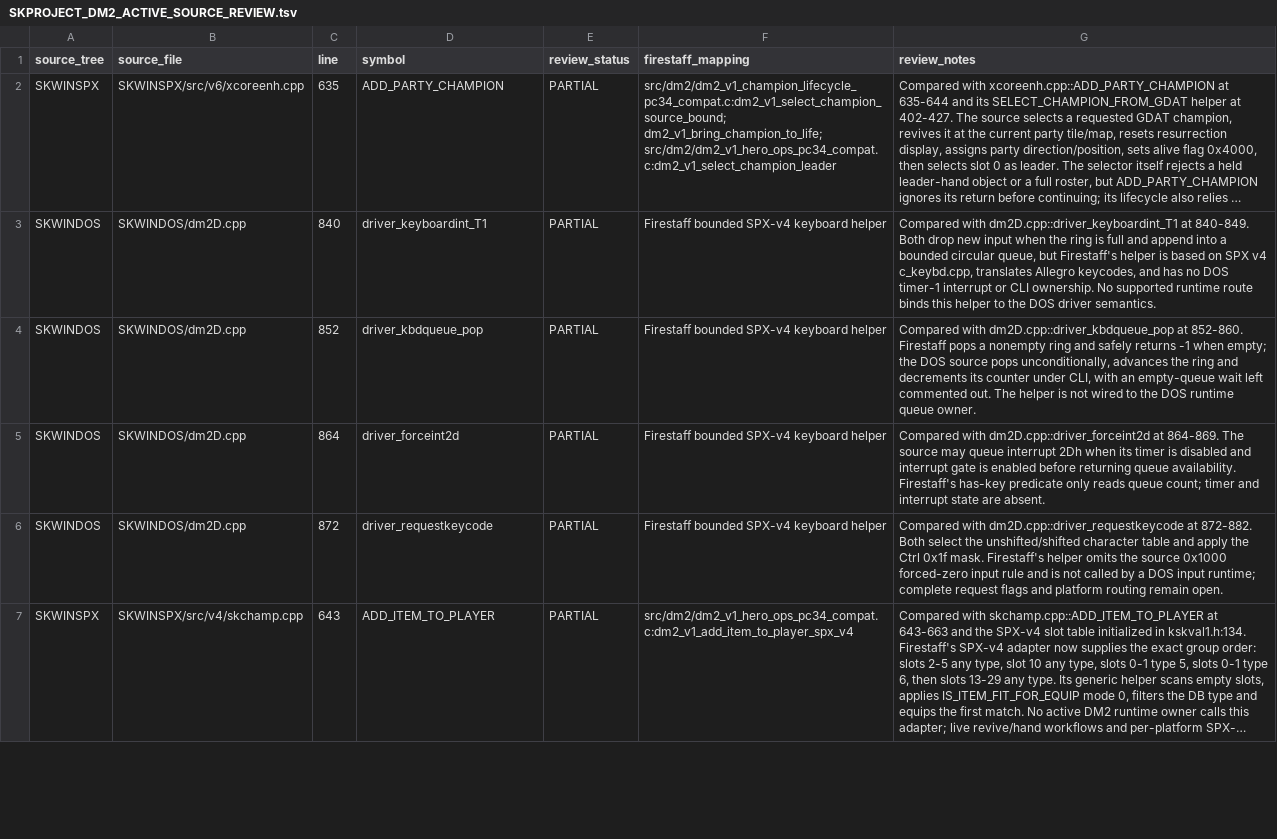
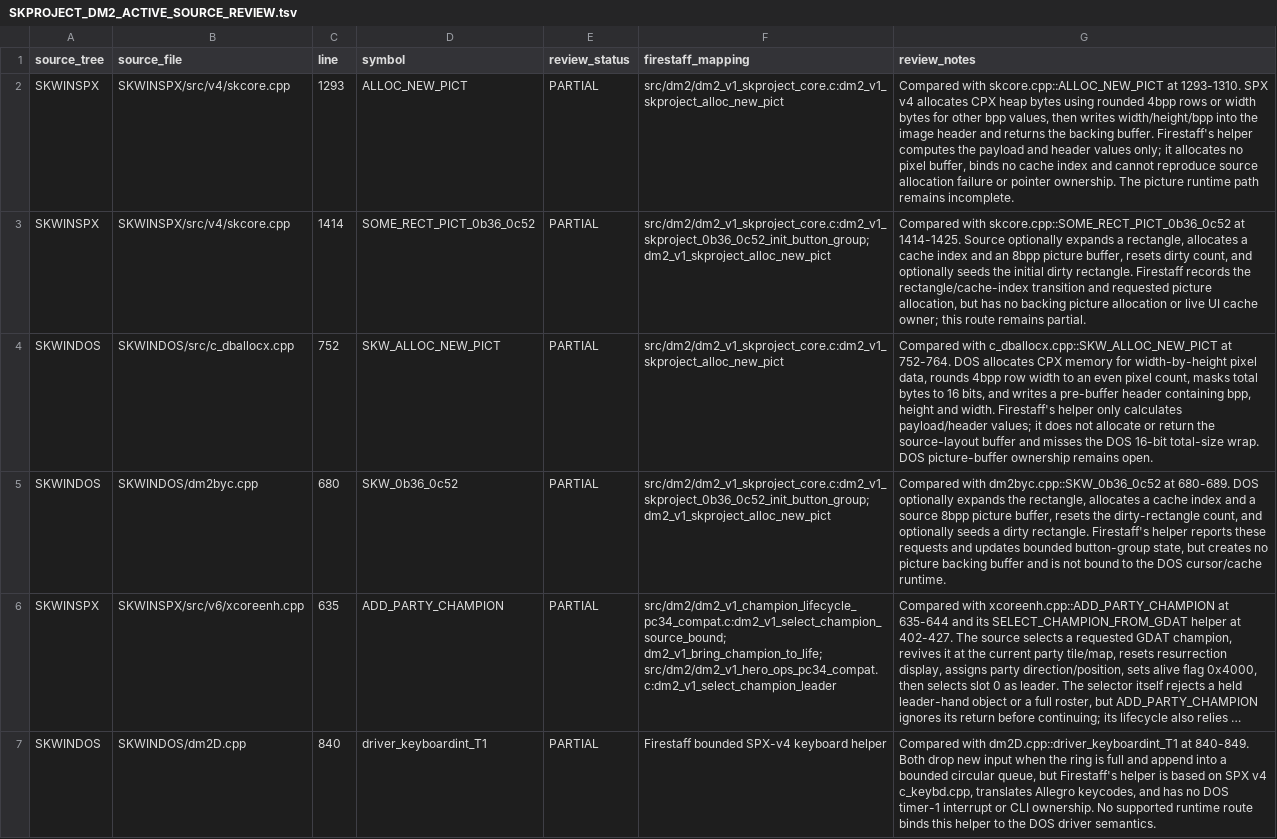
Before and after one commit to yeager/firestaff, a TSV file: docs/reference/audits/SKPROJECT_DM2_ACTIVE_SOURCE_REVIEW.tsv, drawn as a sheet; only a part is shown; the shorter side is filled out with more unchanged rows; long unchanged cells end in …; the diff names each change by its address in the sheet, - before the commit and + after, or states it on an @@ line.

Commit message:
docs(dm2): correct picture allocation parity status

```diff
--- a/docs/reference/audits/SKPROJECT_DM2_ACTIVE_SOURCE_REVIEW.tsv
+++ b/docs/reference/audits/SKPROJECT_DM2_ACTIVE_SOURCE_REVIEW.tsv
+row 2: SKWINSPX | SKWINSPX/src/v4/skcore.cpp | 1293 | ALLOC_NEW_PICT | PARTIAL | src/dm2/dm2_v1_skproject_core.c:dm2_v1_skproject_alloc_new_pict | Compared with skcore.cpp::ALLOC_NEW_PICT at 1293-1310. SPX v4 allocates CPX heap bytes using rounded 4bpp rows or width bytes for other bpp values, then writes width/height/bpp into the image header and returns the backing buffer. Firestaff's helper computes the payload and header values only; it allocates no pixel buffer, binds no cache index and cannot reproduce source allocation failure or pointer ownership. The picture runtime path remains incomplete.
+row 3: SKWINSPX | SKWINSPX/src/v4/skcore.cpp | 1414 | SOME_RECT_PICT_0b36_0c52 | PARTIAL | src/dm2/dm2_v1_skproject_core.c:dm2_v1_skproject_0b36_0c52_init_button_group; dm2_v1_skproject_alloc_new_pict | Compared with skcore.cpp::SOME_RECT_PICT_0b36_0c52 at 1414-1425. Source optionally expands a rectangle, allocates a cache index and an 8bpp picture buffer, resets dirty count, and optionally seeds the initial dirty rectangle. Firestaff records the rectangle/cache-index transition and requested picture allocation, but has no backing picture allocation or live UI cache owner; this route remains partial.
+row 4: SKWINDOS | SKWINDOS/src/c_dballocx.cpp | 752 | SKW_ALLOC_NEW_PICT | PARTIAL | src/dm2/dm2_v1_skproject_core.c:dm2_v1_skproject_alloc_new_pict | Compared with c_dballocx.cpp::SKW_ALLOC_NEW_PICT at 752-764. DOS allocates CPX memory for width-by-height pixel data, rounds 4bpp row width to an even pixel count, masks total bytes to 16 bits, and writes a pre-buffer header containing bpp, height and width. Firestaff's helper only calculates payload/header values; it does not allocate or return the source-layout buffer and misses the DOS 16-bit total-size wrap. DOS picture-buffer ownership remains open.
+row 5: SKWINDOS | SKWINDOS/dm2byc.cpp | 680 | SKW_0b36_0c52 | PARTIAL | src/dm2/dm2_v1_skproject_core.c:dm2_v1_skproject_0b36_0c52_init_button_group; dm2_v1_skproject_alloc_new_pict | Compared with dm2byc.cpp::SKW_0b36_0c52 at 680-689. DOS optionally expands the rectangle, allocates a cache index and a source 8bpp picture buffer, resets the dirty-rectangle count, and optionally seeds a dirty rectangle. Firestaff's helper reports these requests and updates bounded button-group state, but creates no picture backing buffer and is not bound to the DOS cursor/cache runtime.
```
Also changed, not shown: docs/reference/audits/SKPROJECT_DM2_NAMED_SYMBOL_AUDIT.tsv, 2 other files.
